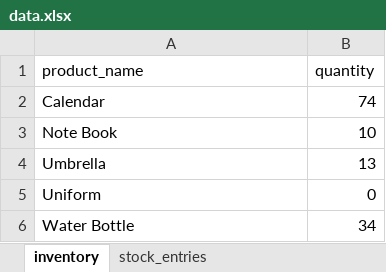
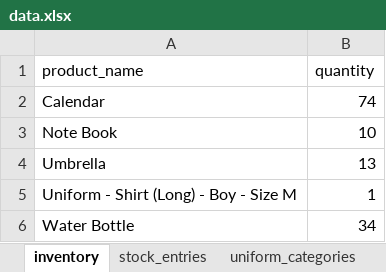
Before and after one commit to Script-By-Lin-226/NiT_Product_Management, an Excel workbook: app/Services/data.xlsx, sheet inventory, drawn as a sheet; values as stored, in another font and other column widths than the file's, no borders; removed rows and columns are numbered as before the commit, all else as after; the diff names each change by its address in the sheet, - before the commit and + after, or states it on an @@ line.

```diff
--- a/app/Services/data.xlsx (sheet inventory)
+++ b/app/Services/data.xlsx (sheet inventory)
+sheet tab: uniform_categories
-row 5: Uniform | 0
+row 5: Uniform - Shirt (Long) - Boy - Size M | 1
```
Also changed, not shown: sheet stock_entries, 18 other files.
